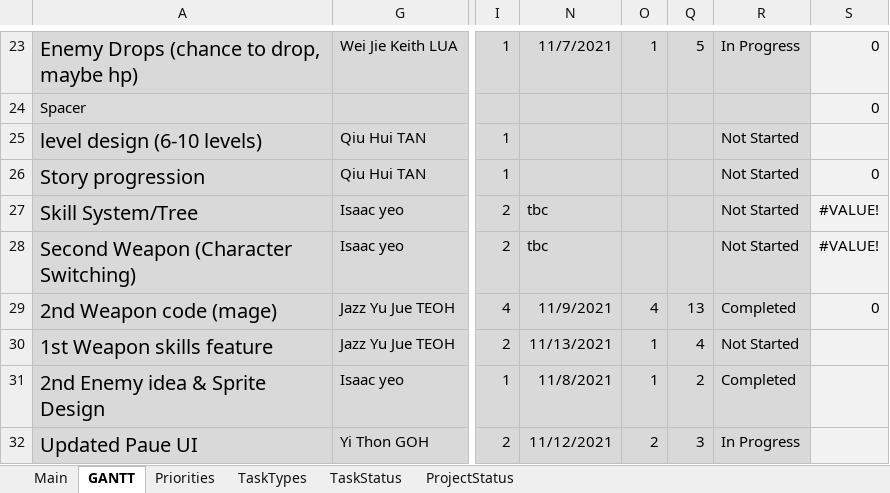
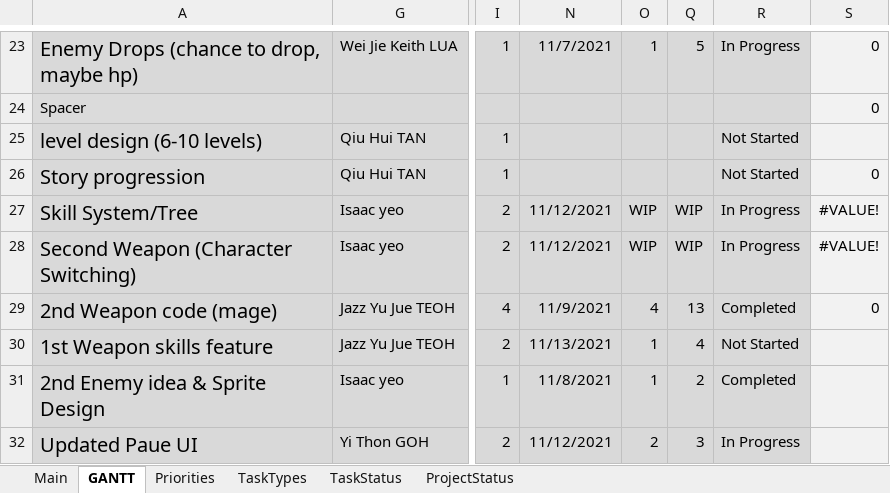
Before and after one commit to Hapemo/Skeleton-Party, an Excel workbook: Skeleton_Party_production_plan.xlsx, sheet GANTT, drawn as a sheet; only a part is shown, gaps mark what is left out; values as stored, in another font and other column widths than the file's, no borders; charts and pictures and conditional formats not drawn; the diff names each change by its address in the sheet, - before the commit and + after, or states it on an @@ line.

Commit message:
Update Skeleton_Party_production_plan.xlsx

```diff
--- a/Skeleton_Party_production_plan.xlsx (sheet GANTT)
+++ b/Skeleton_Party_production_plan.xlsx (sheet GANTT)
-N27:N28: tbc
+N27:N28: 11/12/2021
-O27:O28: (empty)
+O27:O28: WIP
-Q27:Q28: (empty)
+Q27:Q28: WIP
-R27:R28: Not Started
+R27:R28: In Progress
```
Also changed, not shown: sheet Main.
